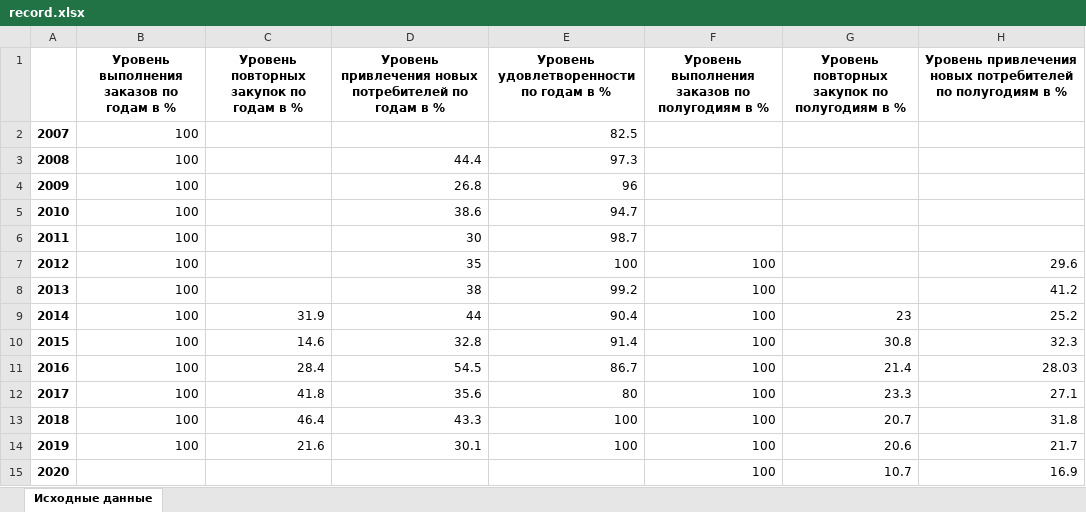
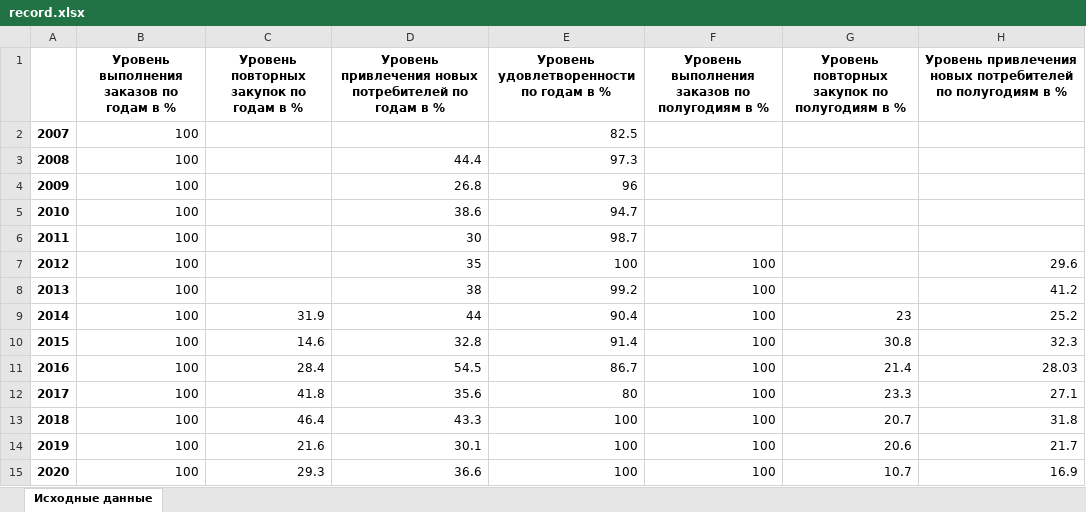
Before and after one commit to alex-markov-creator/tendency, an Excel workbook: Indicators/Indicators_Process_B_7_2/files/record.xlsx, sheet Исходные данные, drawn as a sheet; values as stored, in another font and other column widths than the file's, no borders; the diff names each change by its address in the sheet, - before the commit and + after, or states it on an @@ line.

```diff
--- a/Indicators/Indicators_Process_B_7_2/files/record.xlsx (sheet Исходные данные)
+++ b/Indicators/Indicators_Process_B_7_2/files/record.xlsx (sheet Исходные данные)
-B15: (empty)
+B15: 100
-C15: (empty)
+C15: 29.3
-D15: (empty)
+D15: 36.6
-E15: (empty)
+E15: 100
```
Also changed, not shown: Indicators/Indicators_Process_B_7_3/files/record.xlsx, Indicators/Indicators_Process_B_7_4_and_O_8_2/files/origin.xlsx, 44 other files.
